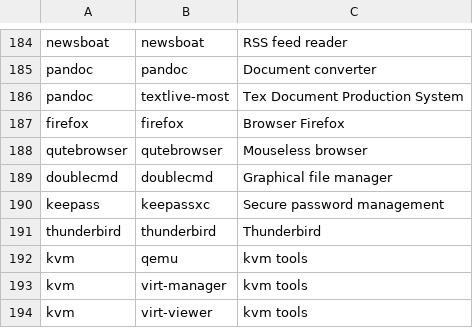
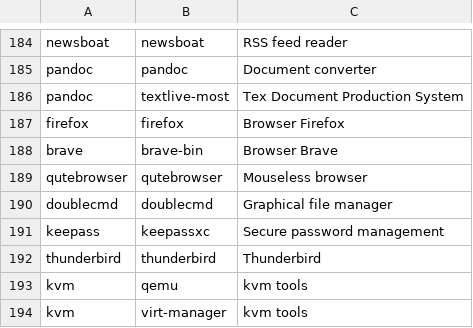
Before and after one commit to bimmerr2019/ArchInstall_new, a CSV file: apps.csv, drawn as a sheet; only a part is shown, gaps mark what is left out; the shorter side is filled out with more unchanged rows.

Commit message:
apps update

```diff
--- a/apps.csv
+++ b/apps.csv
@@ -187,2 +187,3 @@ pandoc,textlive-most,Tex Document Production System
 firefox,firefox,Browser Firefox
+brave,brave-bin,Browser Brave
 qutebrowser,qutebrowser,Mouseless browser
```
